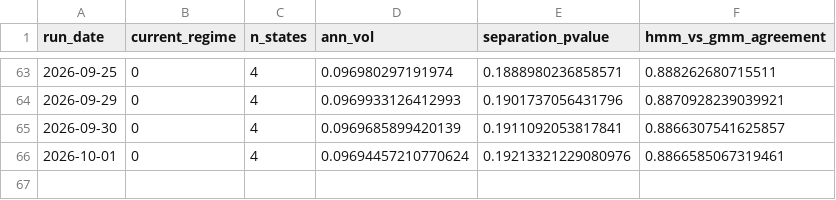
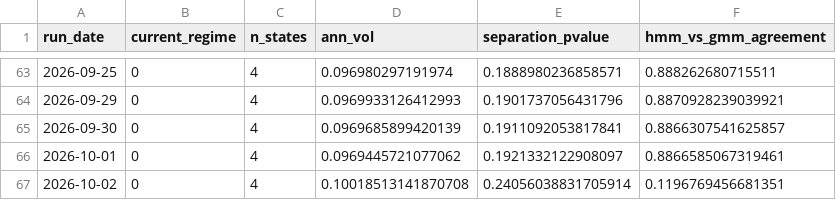
Before and after one commit to reynawu541/regime-detection-agent, a CSV file: reports/regime_history.csv, drawn as a sheet; only a part is shown, gaps mark what is left out.

```diff
--- a/reports/regime_history.csv
+++ b/reports/regime_history.csv
@@ -65,2 +65,3 @@ run_date,current_regime,n_states,ann_vol,separation_pvalue,hmm_vs_gmm_agreement
 2026-09-30,0,4,0.0969685899420139,0.1911092053817841,0.8866307541625857
-2026-10-01,0,4,0.09694457210770624,0.19213321229080976,0.8866585067319461
+2026-10-01,0,4,0.0969445721077062,0.1921332122908097,0.8866585067319461
+2026-10-02,0,4,0.10018513141870708,0.24056038831705914,0.1196769456681351
```
Also changed, not shown: 8 other files.
